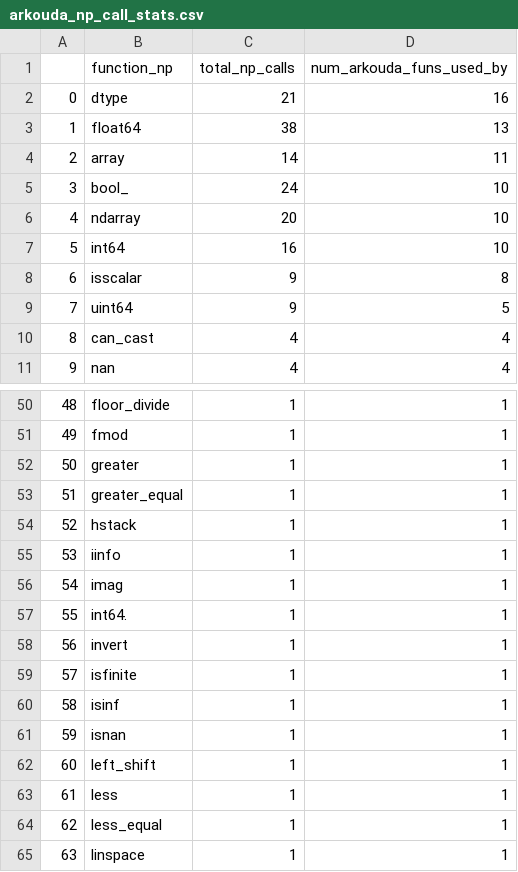
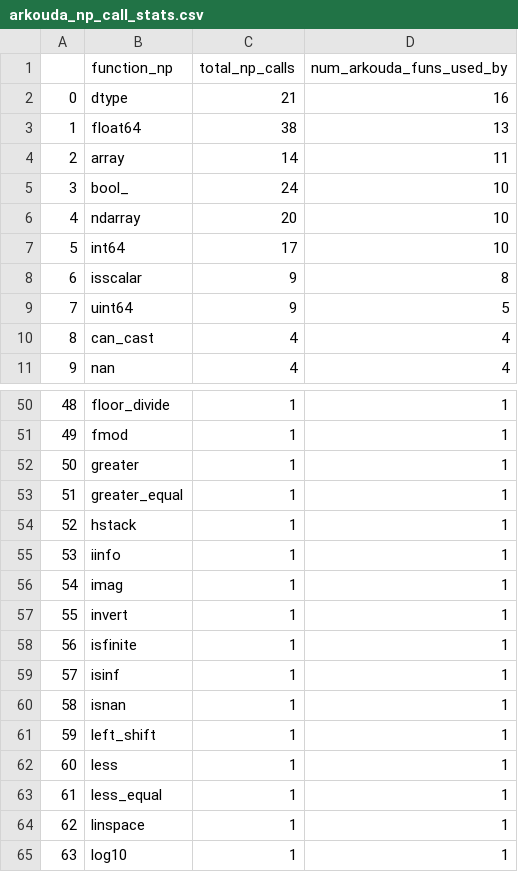
Before and after one commit to ajpotts/functiondefextractor, a CSV file: data/out/arkouda_np_call_stats.csv, drawn as a sheet; only a part is shown, gaps mark what is left out; the shorter side is filled out with more unchanged rows; removed rows and columns are numbered as before the commit, all else as after; the diff names each change by its address in the sheet, - before the commit and + after, or states it on an @@ line.

```diff
--- a/data/out/arkouda_np_call_stats.csv
+++ b/data/out/arkouda_np_call_stats.csv
-C7 (total_np_calls): 16
+C7 (total_np_calls): 17
-row 57: 55 | int64. | 1 | 1
@@ column A renumbered from row 57 down @@
```
Also changed, not shown: data/numpy_api/np.csv, data/out/pandas_np_call_stats.csv, 6 other files.
